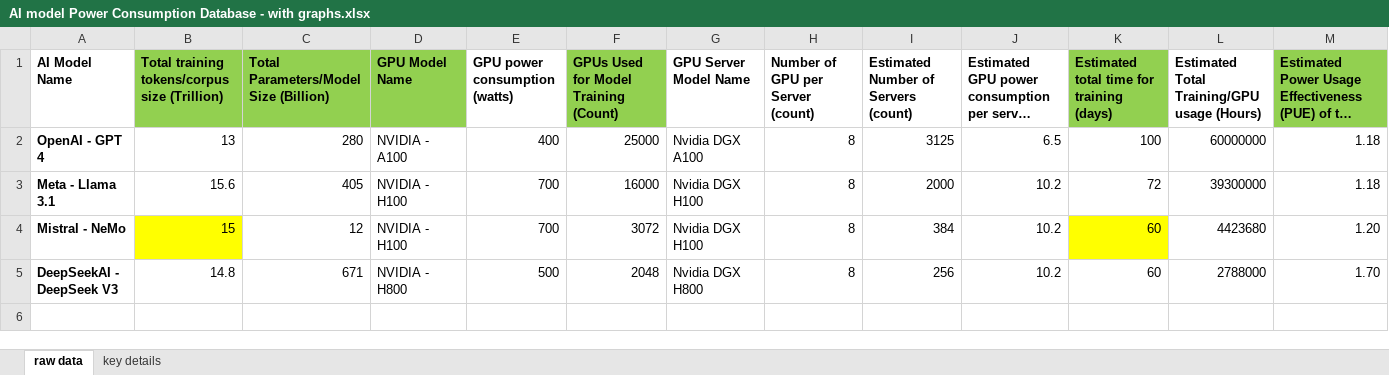
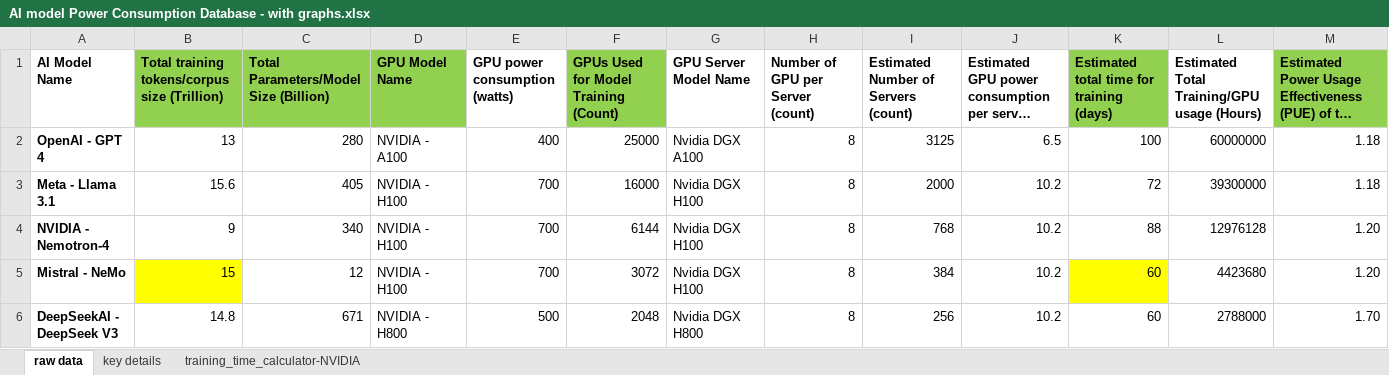
Before and after one commit to nagusubra/model_training_resource_consumption_benchmark, an Excel workbook: AI model Power Consumption Database - with graphs.xlsx, sheet raw data, drawn as a sheet; only a part is shown; long unchanged cells end in …; values as stored, in another font and other column widths than the file's, no borders; charts and pictures not drawn; rows hold the shown columns only; the diff names each change by its address in the sheet, - before the commit and + after, or states it on an @@ line.

Commit message:
Updated research with NVIDIA Nemotron 4

```diff
--- a/AI model Power Consumption Database - with graphs.xlsx (sheet raw data)
+++ b/AI model Power Consumption Database - with graphs.xlsx (sheet raw data)
+sheet tab: training_time_calculator-NVIDIA
+row 4: NVIDIA - Nemotron-4 | 9 | 340 | NVIDIA - H100 | 700 | 6144 | Nvidia DGX H100 | 8 | 768 | 10.2 | 88 | 12976128 | 1.20
```
Also changed, not shown: charts or pictures, 5 other files.
